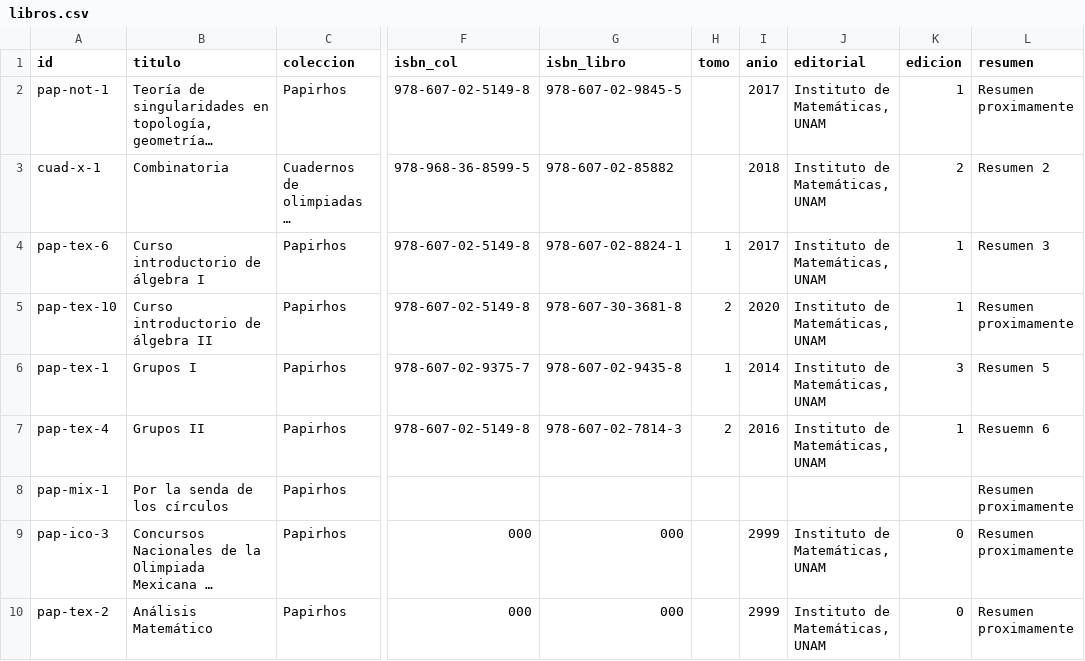
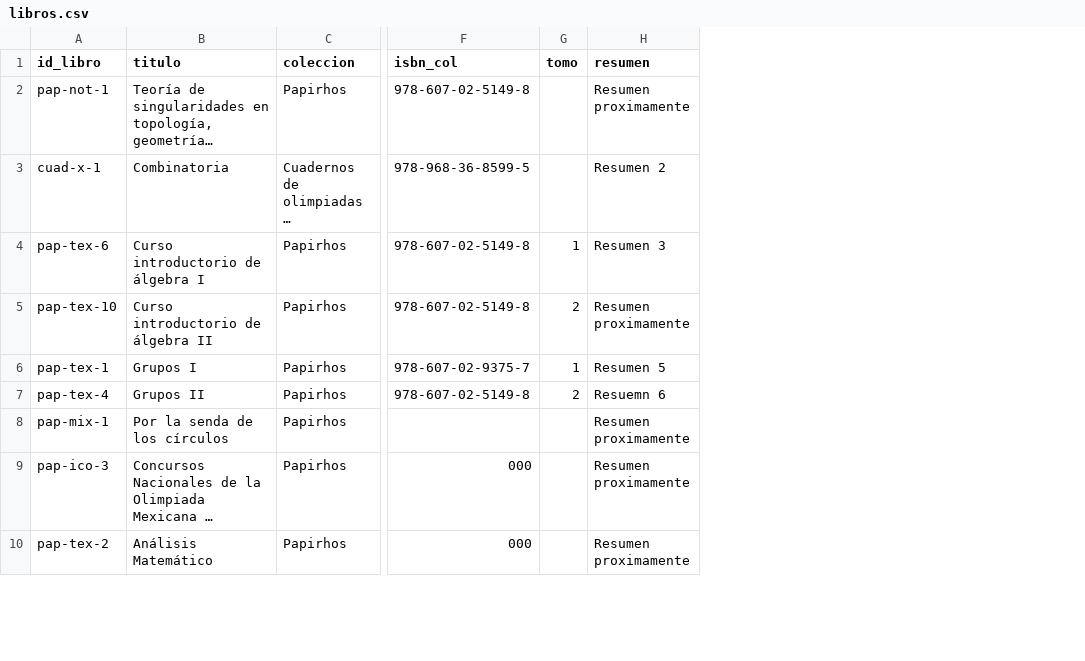
Before and after one commit to prosell-im/papirhos-digital, a CSV file: tools/catalogo_qr/libros.csv, drawn as a sheet; only a part is shown, gaps mark what is left out; long unchanged cells end in …; the diff names each change by its address in the sheet, - before the commit and + after, or states it on an @@ line.

Commit message:
Separa información de ediciones en tabla propia

```diff
--- a/tools/catalogo_qr/libros.csv
+++ b/tools/catalogo_qr/libros.csv
-column G (isbn_libro), rows 2-10: 978-607-02-9845-5 | 978-607-02-85882 | 978-607-02-8824-1 | 978-607-30-3681-8 | 978-607-02-9435-8 | 978-607-02-7814-3 |  | 000 | 000
-column I (anio), rows 2-10: 2017 | 2018 | 2017 | 2020 | 2014 | 2016 |  | 2999 | 2999
-column J (editorial), rows 2-10: Instituto de Matemáticas, UNAM | Instituto de Matemáticas, UNAM | Instituto de Matemáticas, UNAM | Instituto de Matemáticas, UNAM | Instituto de Matemáticas, UNAM | Instituto de Matemáticas, UNAM |  | Instituto de Matemáticas, UNAM | Instituto de Matemáticas, UNAM
-column K (edicion), rows 2-10: 1 | 2 | 1 | 1 | 3 | 1 |  | 0 | 0
-A1: id
+A1: id_libro
```
Also changed, not shown: data/catalogo.csv, 15 other files.
